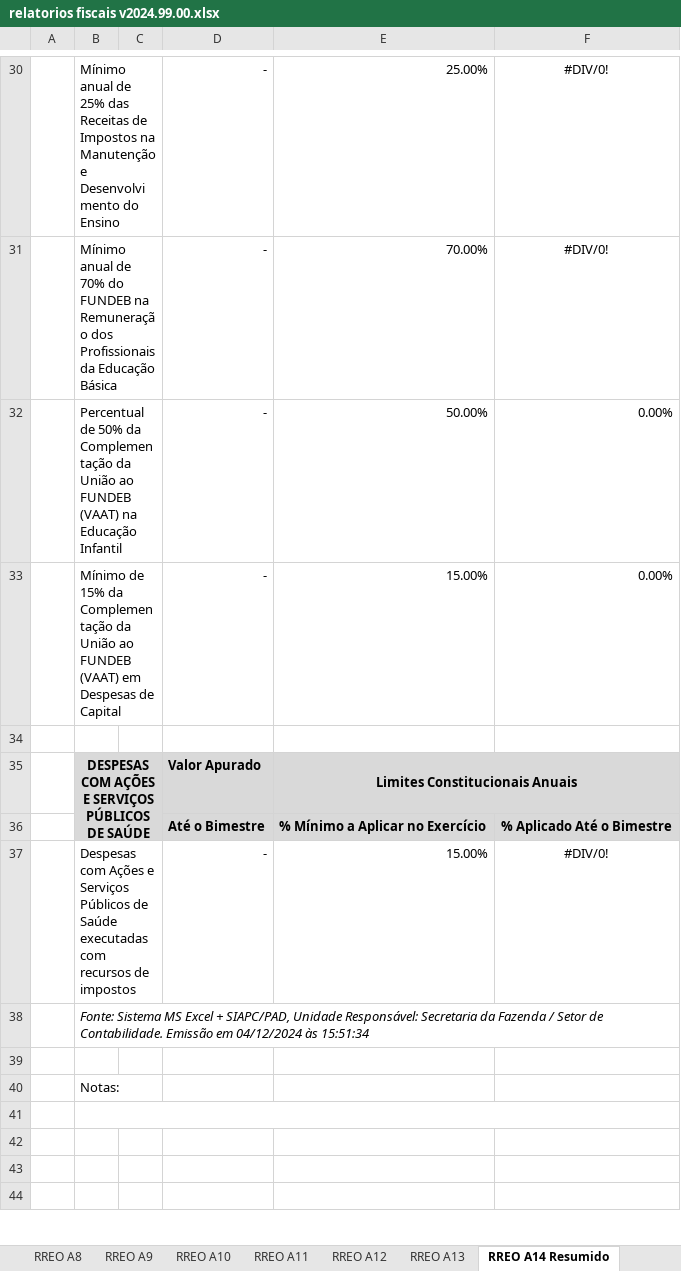
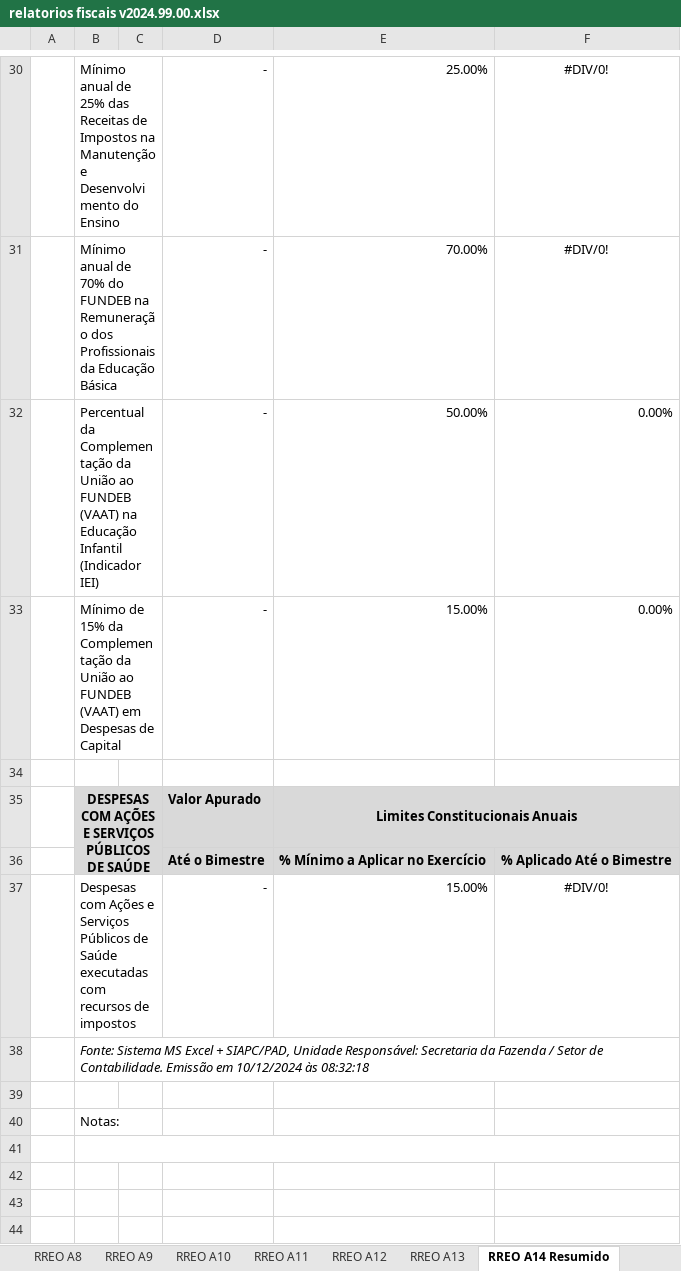
Before and after one commit to everton3x/rptgen, an Excel workbook: tpl/relatorios fiscais v2024.99.00.xlsx, sheet RREO A14 Resumido, drawn as a sheet; only a part is shown, gaps mark what is left out; values as stored, in another font and other column widths than the file's, no borders; the diff names each change by its address in the sheet, - before the commit and + after, or states it on an @@ line.

```diff
--- a/tpl/relatorios fiscais v2024.99.00.xlsx (sheet RREO A14 Resumido)
+++ b/tpl/relatorios fiscais v2024.99.00.xlsx (sheet RREO A14 Resumido)
-B32: Percentual de 50% da Complementação da União ao FUNDEB (VAAT) na Educação Infantil
+B32: Percentual da Complementação da União ao FUNDEB (VAAT) na Educação Infantil (Indicador IEI)
-B38: …Emissão em 04/12/2024 às 15:51:34
+B38: …Emissão em 10/12/2024 às 08:32:18
```
Also changed, not shown: sheet RREO A14 Completo 3bim, sheet RREO A14 Completo 6bim, sheet RGF A6 Leg 2 Sem, sheet RREO A9, sheet RGF A6 Exec 1 Sem, sheet RGF A6 Consolidado, 26 more sheets.
